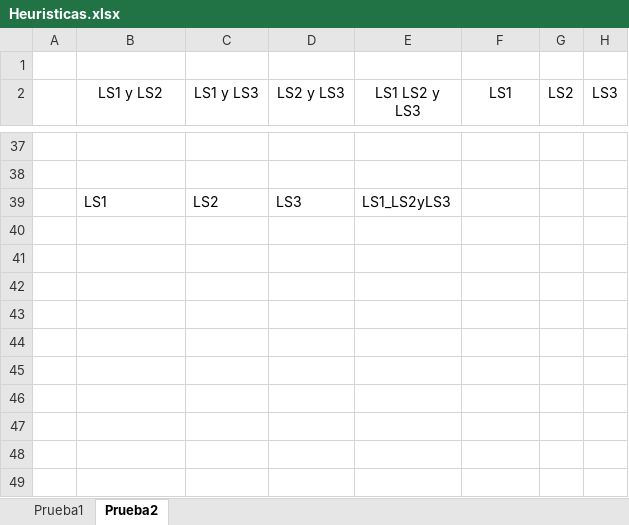
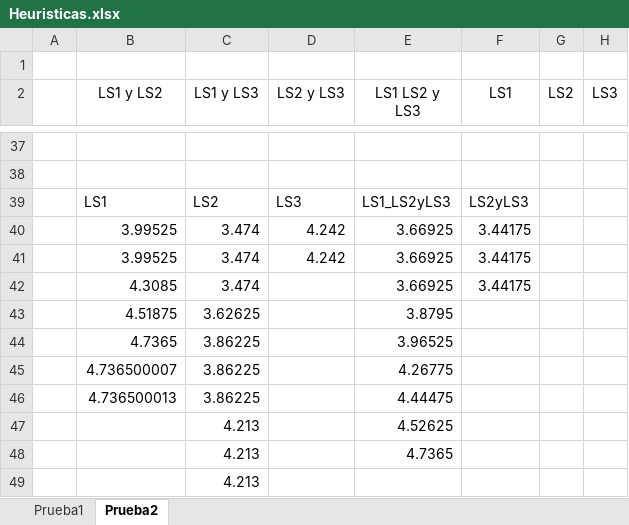
Before and after one commit to BeatrizGarciaR/TesisDoctoral, an Excel workbook: Codes/Tesis/LocalSearch/Heuristicas.xlsx, sheet Prueba2, drawn as a sheet; only a part is shown, gaps mark what is left out; values as stored, in another font and other column widths than the file's, no borders; charts and pictures not drawn; the diff names each change by its address in the sheet, - before the commit and + after, or states it on an @@ line.

Commit message:
heuristic

```diff
--- a/Codes/Tesis/LocalSearch/Heuristicas.xlsx (sheet Prueba2)
+++ b/Codes/Tesis/LocalSearch/Heuristicas.xlsx (sheet Prueba2)
-F39 (LS1): (empty)
+F39 (LS1): LS2yLS3
+row 40:  | 3.99525 | 3.474 | 4.242 | 3.66925 | 3.44175
+row 41:  | 3.99525 | 3.474 | 4.242 | 3.66925 | 3.44175
+row 42:  | 4.3085 | 3.474 |  | 3.66925 | 3.44175
+row 43:  | 4.51875 | 3.62625 |  | 3.8795
+row 44:  | 4.7365 | 3.86225 |  | 3.96525
+row 45:  | 4.736500007 | 3.86225 |  | 4.26775
+row 46:  | 4.736500013 | 3.86225 |  | 4.44475
+row 47:  |  | 4.213 |  | 4.52625
+row 48:  |  | 4.213 |  | 4.7365
+row 49:  |  | 4.213
```
Also changed, not shown: charts or pictures, 1 other file.
